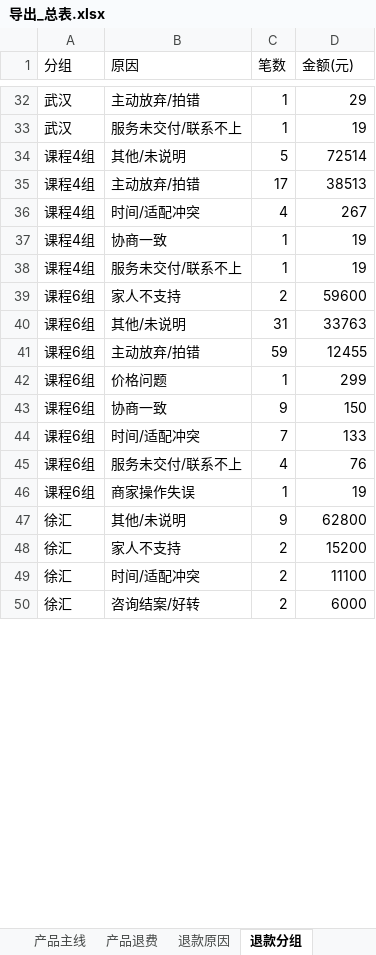
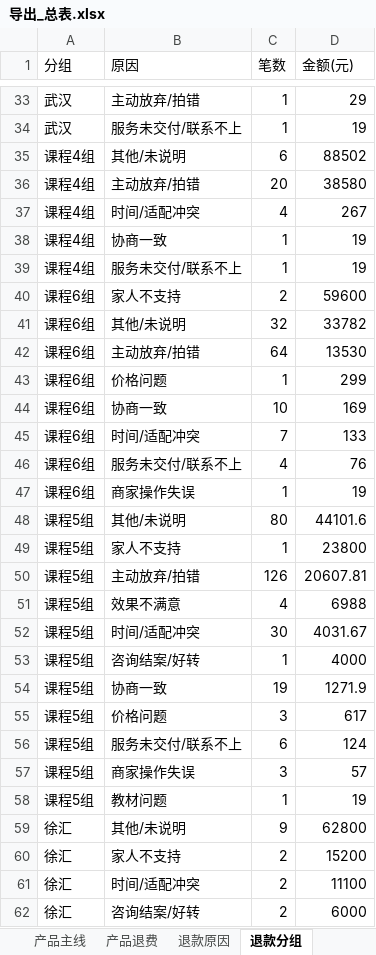
Before and after one commit to fannyqian/my-dashbord-for-guanxin, an Excel workbook: 导出_总表.xlsx, sheet 退款分组, drawn as a sheet; only a part is shown, gaps mark what is left out; values as stored, in another font and other column widths than the file's, no borders; addresses are those after the commit; the diff covers the shown part only; the diff names each change by its address in the sheet, - before the commit and + after, or states it on an @@ line.

```diff
--- a/导出_总表.xlsx (sheet 退款分组)
+++ b/导出_总表.xlsx (sheet 退款分组)
-C35 (笔数): 5
+C35 (笔数): 6
-D35 (金额(元)): 72514
+D35 (金额(元)): 88502
-C36 (笔数): 17
+C36 (笔数): 20
-D36 (金额(元)): 38513
+D36 (金额(元)): 38580
-C41 (笔数): 31
+C41 (笔数): 32
-D41 (金额(元)): 33763
+D41 (金额(元)): 33782
-C42 (笔数): 59
+C42 (笔数): 64
-D42 (金额(元)): 12455
+D42 (金额(元)): 13530
-C44 (笔数): 9
+C44 (笔数): 10
-D44 (金额(元)): 150
+D44 (金额(元)): 169
@@ row 59 moved to row 48: 课程5组 @@
+row 49: 课程5组 | 家人不支持 | 1 | 23800
+row 50: 课程5组 | 主动放弃/拍错 | 126 | 20607.81
@@ row 61 moved to row 51: 课程5组 @@
@@ row 62 moved to row 52: 课程5组 @@
@@ row 63 moved to row 53: 课程5组 @@
@@ row 64 moved to row 54: 课程5组 @@
@@ row 65 moved to row 55: 课程5组 @@
+row 56: 课程5组 | 服务未交付/联系不上 | 6 | 124
@@ row 67 moved to row 57: 课程5组 @@
@@ row 68 moved to row 58: 课程5组 @@
```
Also changed, not shown: 1 added row, 2 removed rows and 28 edited cells elsewhere in this sheet, sheet 总表, sheet 产品主线, sheet 线下个案, sheet 线上个人, sheet 退款省份, sheet 产品退费, 3 more sheets, 产品分析_导出.xlsx, 导出_按分组.xlsx, 5 other files.
